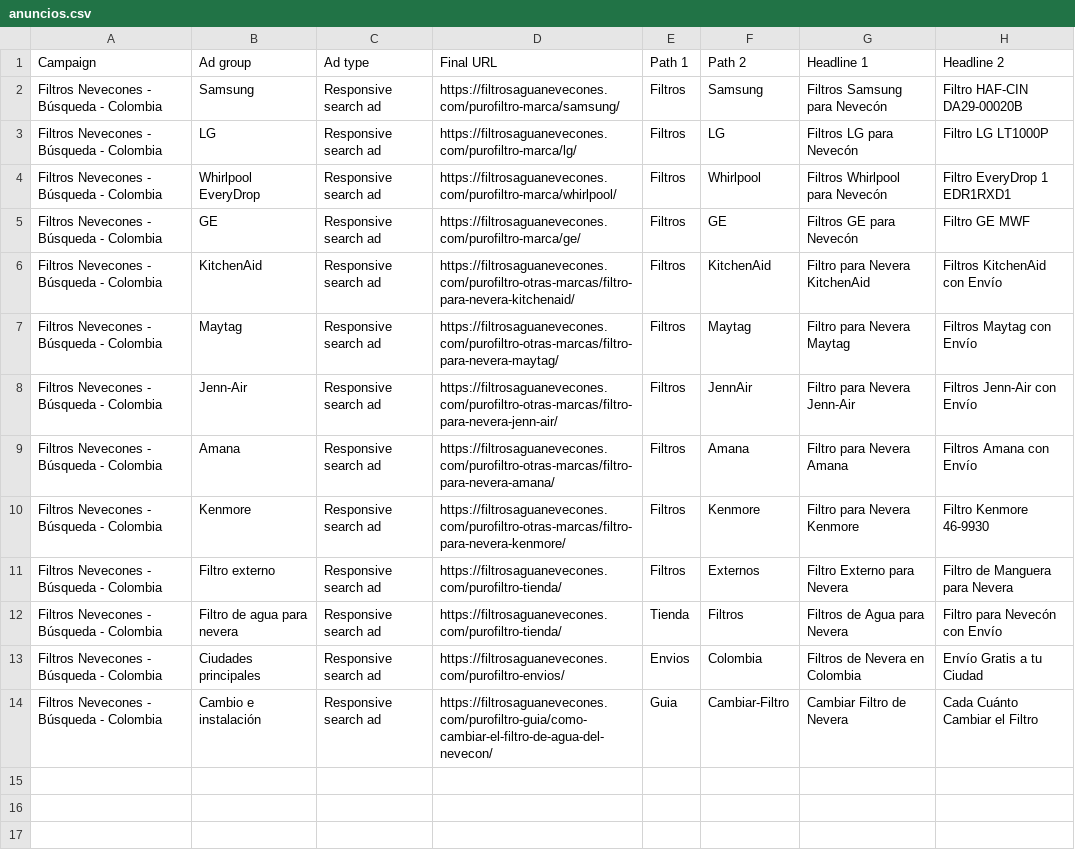
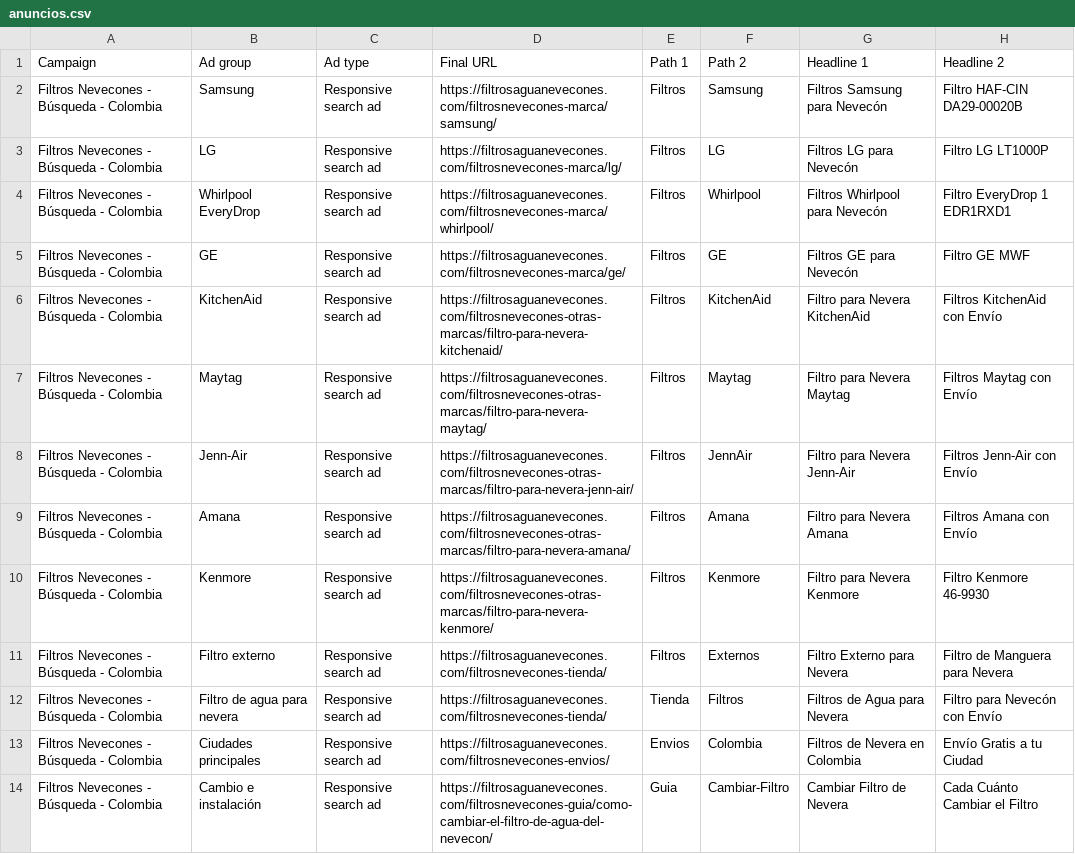
Before and after one commit to jimmycuenca293-cpu/s, a CSV file: campana-filtros-nevecones/05-archivos-para-importar/anuncios.csv, drawn as a sheet; only a part is shown; the diff names each change by its address in the sheet, - before the commit and + after, or states it on an @@ line.

```diff
--- a/campana-filtros-nevecones/05-archivos-para-importar/anuncios.csv
+++ b/campana-filtros-nevecones/05-archivos-para-importar/anuncios.csv
-D2 (Final URL): https://filtrosaguanevecones.com/purofiltro-marca/samsung/
+D2 (Final URL): https://filtrosaguanevecones.com/filtrosnevecones-marca/samsung/
-D3 (Final URL): https://filtrosaguanevecones.com/purofiltro-marca/lg/
+D3 (Final URL): https://filtrosaguanevecones.com/filtrosnevecones-marca/lg/
-D4 (Final URL): https://filtrosaguanevecones.com/purofiltro-marca/whirlpool/
+D4 (Final URL): https://filtrosaguanevecones.com/filtrosnevecones-marca/whirlpool/
-D5 (Final URL): https://filtrosaguanevecones.com/purofiltro-marca/ge/
+D5 (Final URL): https://filtrosaguanevecones.com/filtrosnevecones-marca/ge/
-D6 (Final URL): https://filtrosaguanevecones.com/purofiltro-otras-marcas/filtro-para-nevera-kitchenaid/
+D6 (Final URL): https://filtrosaguanevecones.com/filtrosnevecones-otras-marcas/filtro-para-nevera-kitchenaid/
-D7 (Final URL): https://filtrosaguanevecones.com/purofiltro-otras-marcas/filtro-para-nevera-maytag/
+D7 (Final URL): https://filtrosaguanevecones.com/filtrosnevecones-otras-marcas/filtro-para-nevera-maytag/
-D8 (Final URL): https://filtrosaguanevecones.com/purofiltro-otras-marcas/filtro-para-nevera-jenn-air/
+D8 (Final URL): https://filtrosaguanevecones.com/filtrosnevecones-otras-marcas/filtro-para-nevera-jenn-air/
-D9 (Final URL): https://filtrosaguanevecones.com/purofiltro-otras-marcas/filtro-para-nevera-amana/
+D9 (Final URL): https://filtrosaguanevecones.com/filtrosnevecones-otras-marcas/filtro-para-nevera-amana/
-D10 (Final URL): https://filtrosaguanevecones.com/purofiltro-otras-marcas/filtro-para-nevera-kenmore/
+D10 (Final URL): https://filtrosaguanevecones.com/filtrosnevecones-otras-marcas/filtro-para-nevera-kenmore/
-D11:D12 (Final URL): https://filtrosaguanevecones.com/purofiltro-tienda/
+D11:D12 (Final URL): https://filtrosaguanevecones.com/filtrosnevecones-tienda/
-D13 (Final URL): https://filtrosaguanevecones.com/purofiltro-envios/
+D13 (Final URL): https://filtrosaguanevecones.com/filtrosnevecones-envios/
-D14 (Final URL): https://filtrosaguanevecones.com/purofiltro-guia/como-cambiar-el-filtro-de-agua-del-nevecon/
+D14 (Final URL): https://filtrosaguanevecones.com/filtrosnevecones-guia/como-cambiar-el-filtro-de-agua-del-nevecon/
```
Also changed, not shown: campana-filtros-nevecones/05-archivos-para-importar/enlaces-de-sitio.csv, 32 other files.
